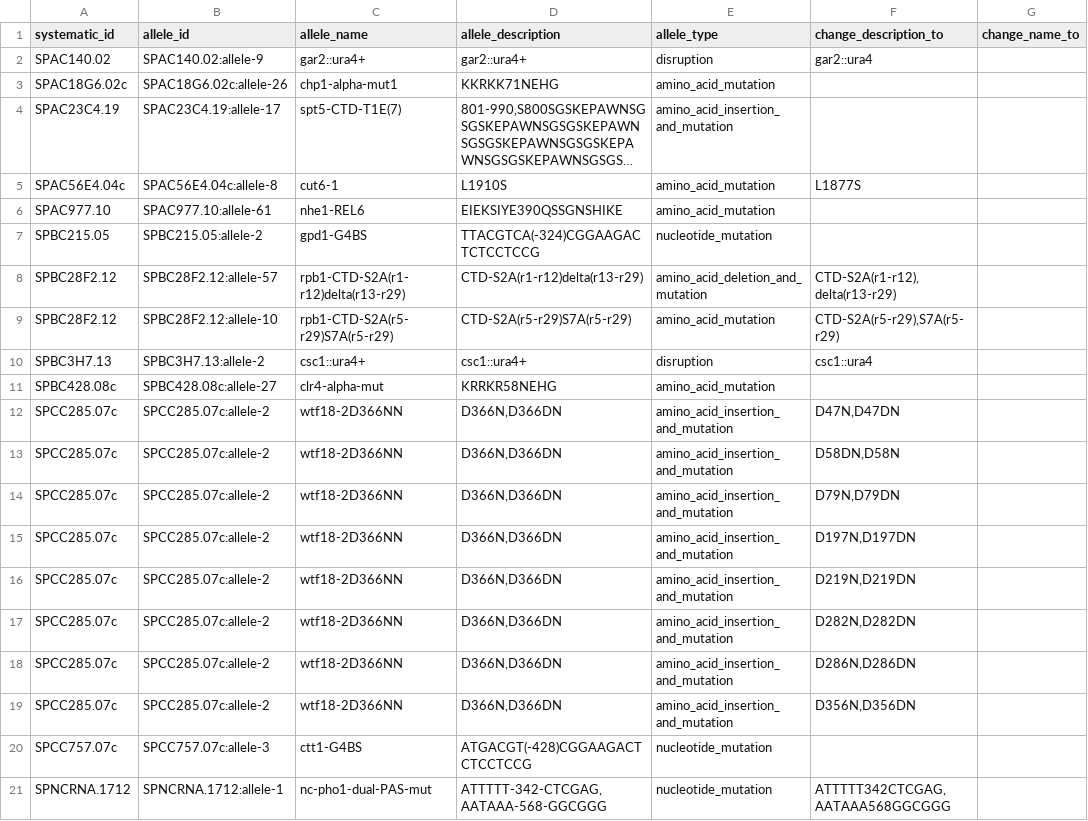
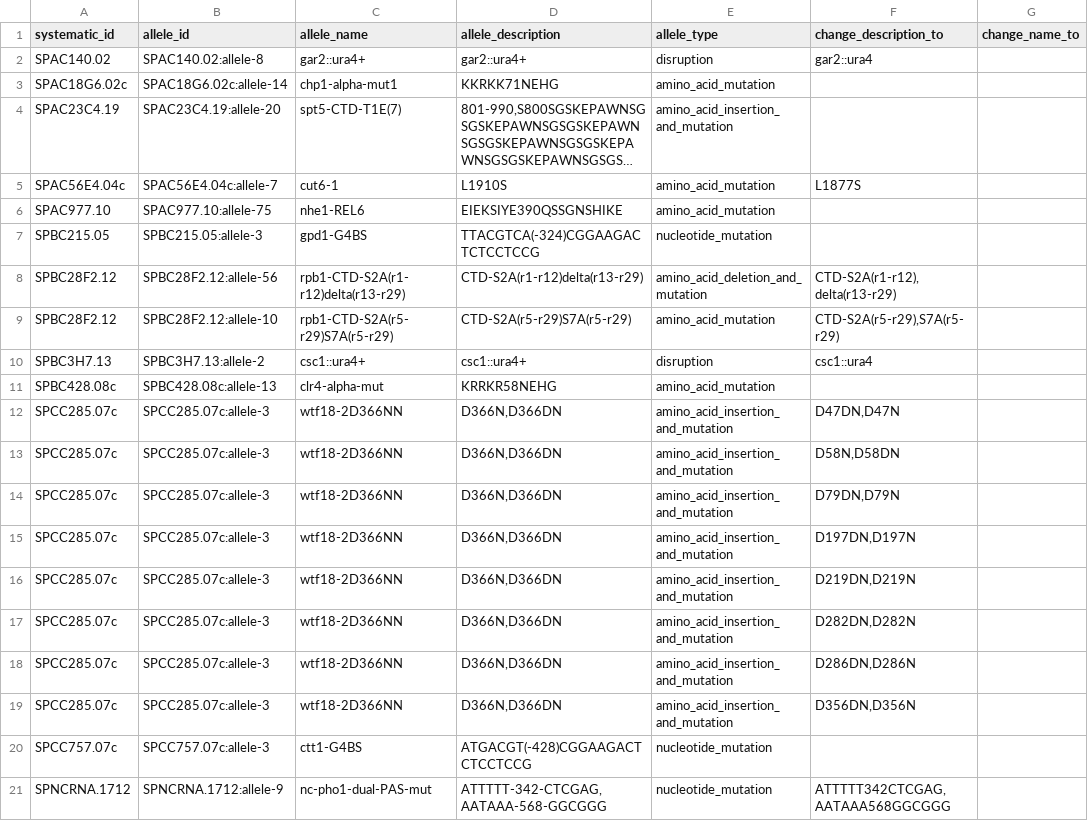
Before and after one commit to pombase/allele_qc, a TSV file: results/allele_auto_fix.tsv, drawn as a sheet; only a part is shown; long unchanged cells end in …; the diff names each change by its address in the sheet, - before the commit and + after, or states it on an @@ line.

```diff
--- a/results/allele_auto_fix.tsv
+++ b/results/allele_auto_fix.tsv
-B2 (allele_id): SPAC140.02:allele-9
+B2 (allele_id): SPAC140.02:allele-8
-B3 (allele_id): SPAC18G6.02c:allele-26
+B3 (allele_id): SPAC18G6.02c:allele-14
-B4 (allele_id): SPAC23C4.19:allele-17
+B4 (allele_id): SPAC23C4.19:allele-20
-B5 (allele_id): SPAC56E4.04c:allele-8
+B5 (allele_id): SPAC56E4.04c:allele-7
-B6 (allele_id): SPAC977.10:allele-61
+B6 (allele_id): SPAC977.10:allele-75
-B7 (allele_id): SPBC215.05:allele-2
+B7 (allele_id): SPBC215.05:allele-3
-B8 (allele_id): SPBC28F2.12:allele-57
+B8 (allele_id): SPBC28F2.12:allele-56
-B11 (allele_id): SPBC428.08c:allele-27
+B11 (allele_id): SPBC428.08c:allele-13
-B12:B19 (allele_id): SPCC285.07c:allele-2
+B12:B19 (allele_id): SPCC285.07c:allele-3
-F12 (change_description_to): D47N,D47DN
+F12 (change_description_to): D47DN,D47N
-F13 (change_description_to): D58DN,D58N
+F13 (change_description_to): D58N,D58DN
-F14 (change_description_to): D79N,D79DN
+F14 (change_description_to): D79DN,D79N
-F15 (change_description_to): D197N,D197DN
+F15 (change_description_to): D197DN,D197N
-F16 (change_description_to): D219N,D219DN
+F16 (change_description_to): D219DN,D219N
-F17 (change_description_to): D282N,D282DN
+F17 (change_description_to): D282DN,D282N
-F18 (change_description_to): D286N,D286DN
+F18 (change_description_to): D286DN,D286N
-F19 (change_description_to): D356N,D356DN
+F19 (change_description_to): D356DN,D356N
-B21 (allele_id): SPNCRNA.1712:allele-1
+B21 (allele_id): SPNCRNA.1712:allele-9
```
Also changed, not shown: results/allele_cannot_fix_other_errors.tsv, results/protein_modification_auto_fix.tsv, 5 other files.
